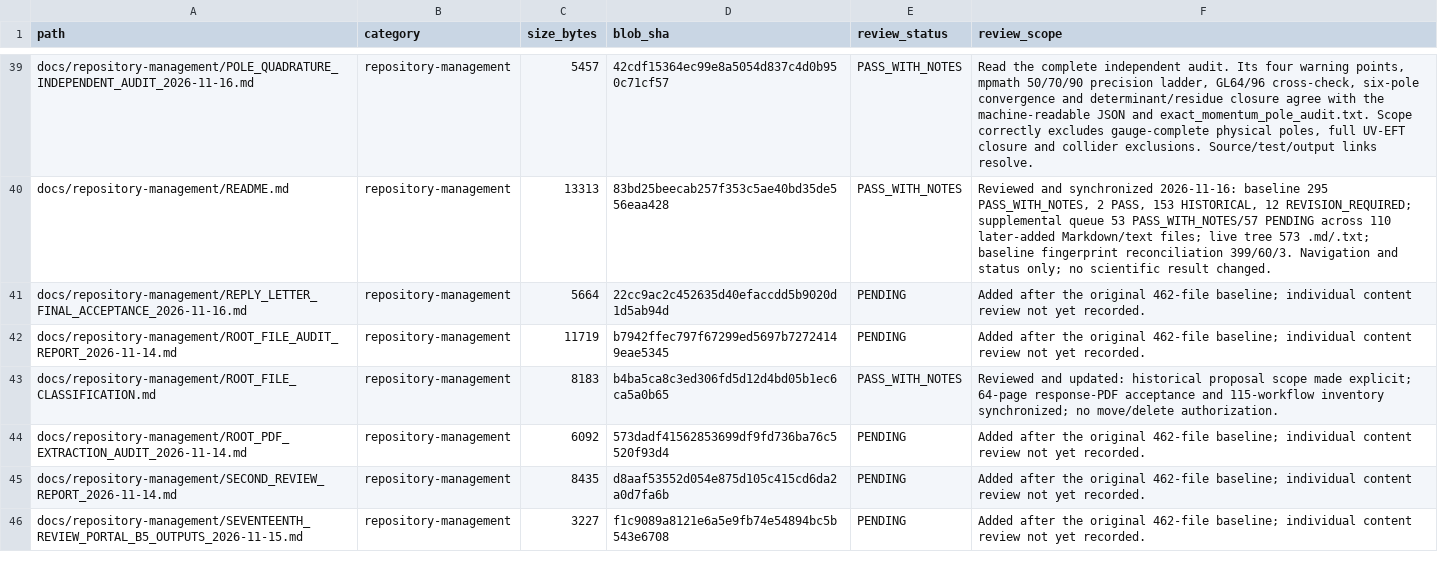
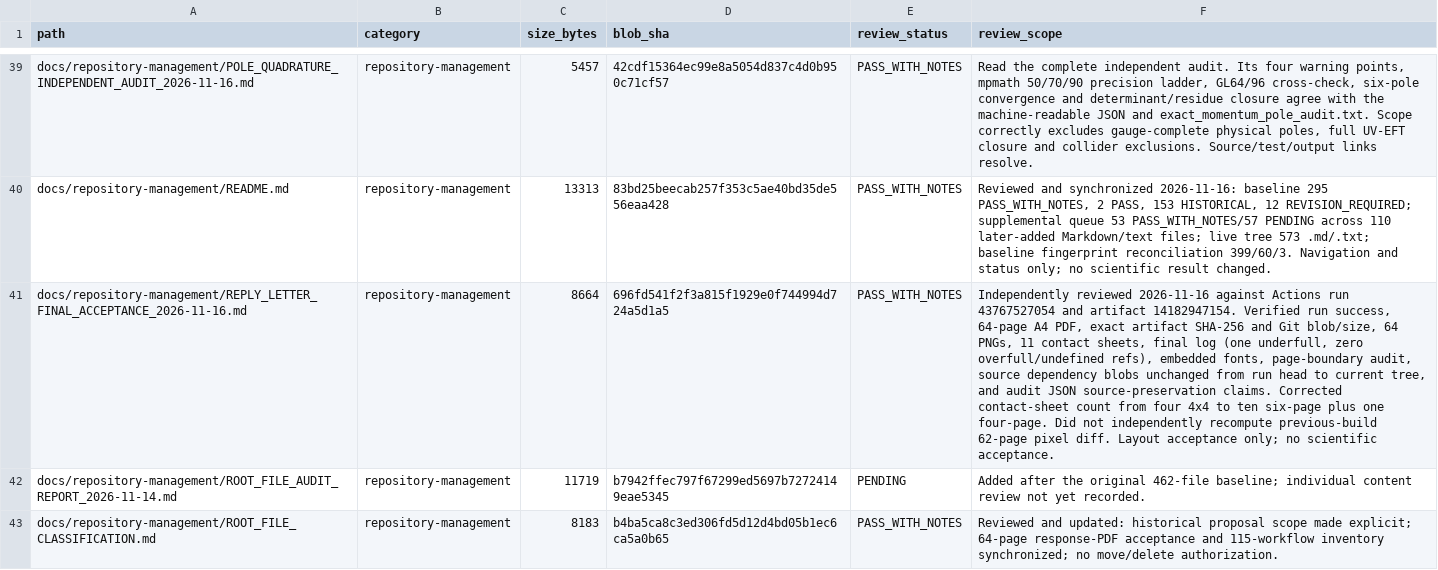
Before and after one commit to lm846802297-bit/axial-vector-review-response, a CSV file: docs/repository-management/SUPPLEMENTAL_DOCUMENT_AUDIT_REGISTER.csv, drawn as a sheet; only a part is shown, gaps mark what is left out; the shorter side is filled out with more unchanged rows; the diff names each change by its address in the sheet, - before the commit and + after, or states it on an @@ line.

Commit message:
docs: record independent final reply-letter acceptance review

```diff
--- a/docs/repository-management/SUPPLEMENTAL_DOCUMENT_AUDIT_REGISTER.csv
+++ b/docs/repository-management/SUPPLEMENTAL_DOCUMENT_AUDIT_REGISTER.csv
-C41 (size_bytes): 5664
+C41 (size_bytes): 8664
-D41 (blob_sha): 22cc9ac2c452635d40efaccdd5b9020d1d5ab94d
+D41 (blob_sha): 696fd541f2f3a815f1929e0f744994d724a5d1a5
-E41 (review_status): PENDING
+E41 (review_status): PASS_WITH_NOTES
-F41 (review_scope): Added after the original 462-file baseline; individual content review not yet recorded.
+F41 (review_scope): Independently reviewed 2026-11-16 against Actions run 43767527054 and artifact 14182947154. Verified run success, 64-page A4 PDF, exact artifact SHA-256 and Git blob/size, 64 PNGs, 11 contact sheets, final log (one underfull, zero overfull/undefined refs), embedded fonts, page-boundary audit, source dependency blobs unchanged from run head to current tree, and audit JSON source-preservation claims. Corrected contact-sheet count from four 4x4 to ten six-page plus one four-page. Did not independently recompute previous-build 62-page pixel diff. Layout acceptance only; no scientific acceptance.
```
